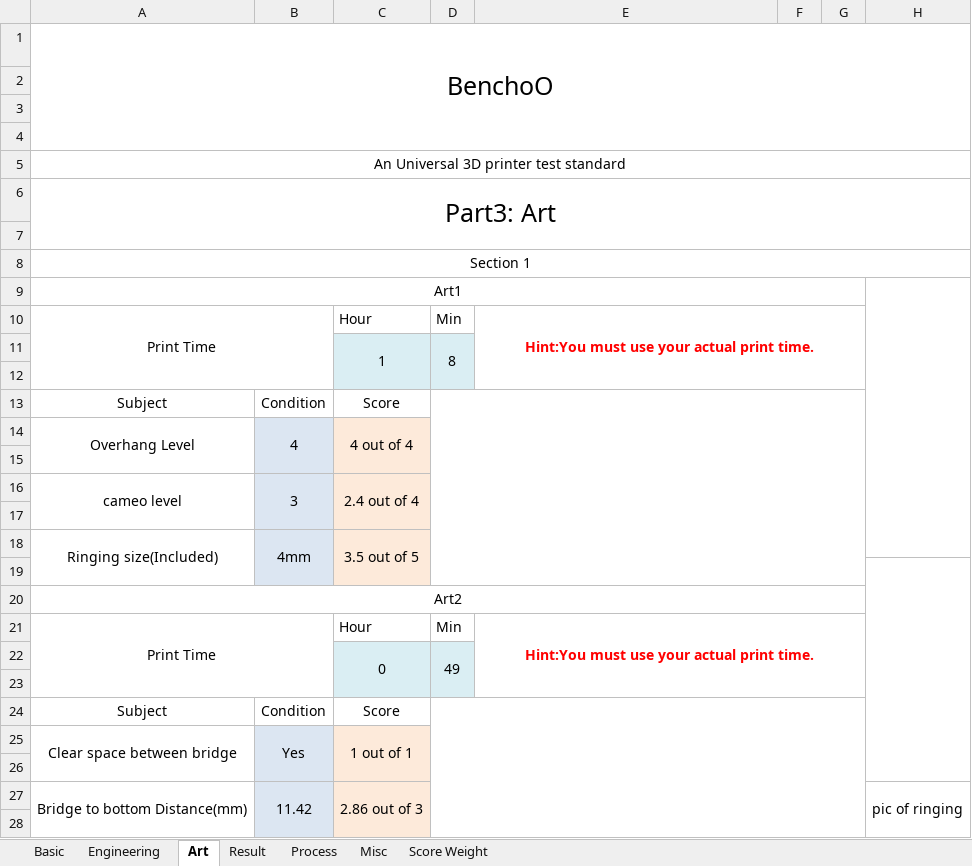
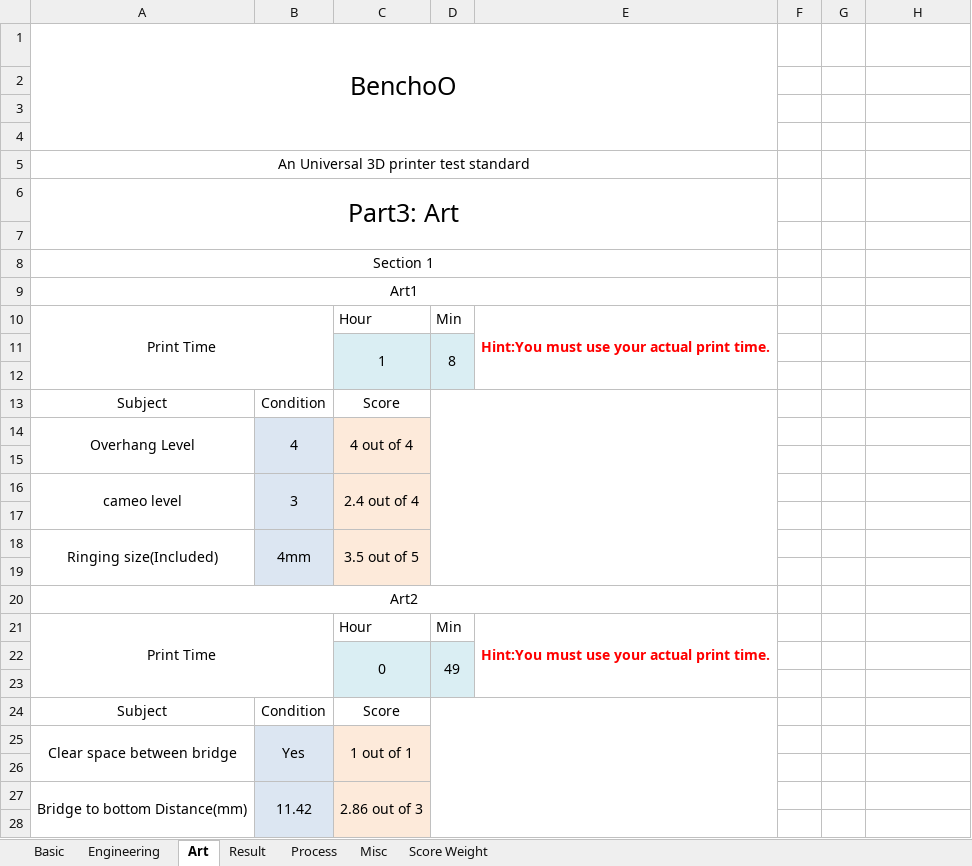
Before and after one commit to better-print3r/BenchO, an Excel workbook: Standard FDM test/BenchO_offline_ver20190902.xlsx, sheet Art, drawn as a sheet; only a part is shown; values as stored, in another font and other column widths than the file's, no borders; charts and pictures not drawn; the diff covers the shown part only; the diff names each change by its address in the sheet, - before the commit and + after, or states it on an @@ line.

```diff
--- a/Standard FDM test/BenchO_offline_ver20190902.xlsx (sheet Art)
+++ b/Standard FDM test/BenchO_offline_ver20190902.xlsx (sheet Art)
-A1:H4 merged
+A1:E4 merged
-A5:H5 merged
+A5:E5 merged
-A6:H7 merged
+A6:E7 merged
-A8:H8 merged
+A8:E8 merged
-A9:G9 merged
+A9:E9 merged
-H9:H18 merged
-E10:G12 merged
+E10:E12 merged
-D13:G19 merged
+D13:E19 merged
-H19:H26 merged
-A20:G20 merged
+A20:E20 merged
-E21:G23 merged
+E21:E23 merged
-D24:G36 merged
+D24:E36 merged
-H27: pic of ringing
+H27: (empty)
-H27:H36 merged
```
Also changed, not shown: cell formats and merged cells elsewhere in this sheet, sheet Process, sheet Engineering, sheet Basic, sheet Result, charts or pictures.
